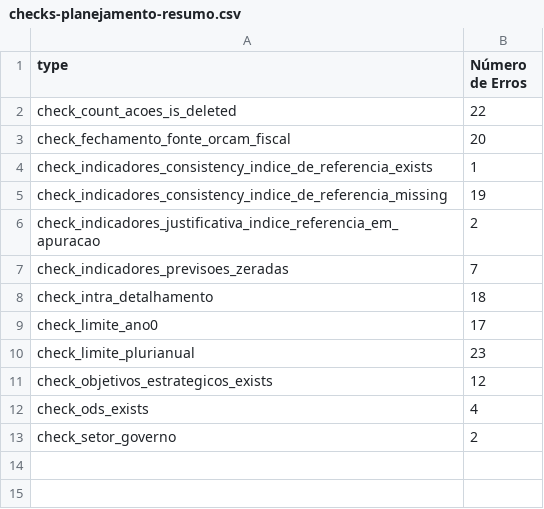
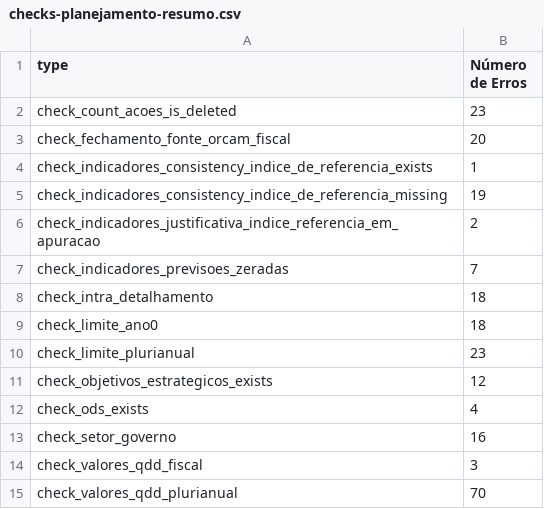
Before and after one commit to splor-mg/checks-planejamento-report, a CSV file: checks-planejamento-resumo.csv, drawn as a sheet.

```diff
--- a/checks-planejamento-resumo.csv
+++ b/checks-planejamento-resumo.csv
@@ -1,3 +1,3 @@
 type;Número de Erros
-check_count_acoes_is_deleted;22
+check_count_acoes_is_deleted;23
 check_fechamento_fonte_orcam_fiscal;20
@@ -8,3 +8,3 @@ check_indicadores_previsoes_zeradas;7
 check_intra_detalhamento;18
-check_limite_ano0;17
+check_limite_ano0;18
 check_limite_plurianual;23
@@ -12,2 +12,4 @@ check_objetivos_estrategicos_exists;12
 check_ods_exists;4
-check_setor_governo;2
+check_setor_governo;16
+check_valores_qdd_fiscal;3
+check_valores_qdd_plurianual;70
```
Also changed, not shown: 4 other files.
